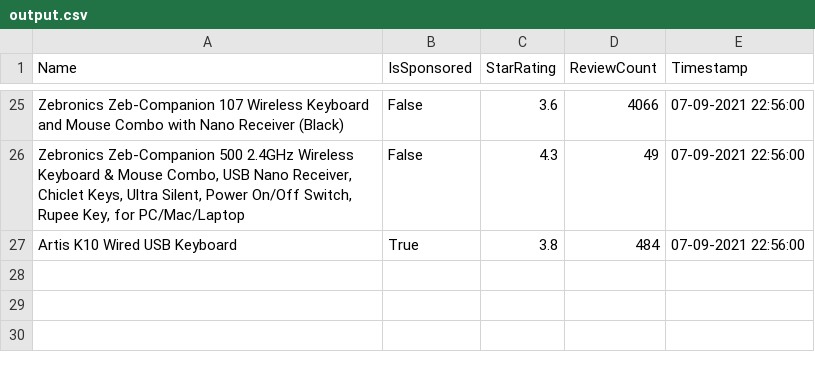
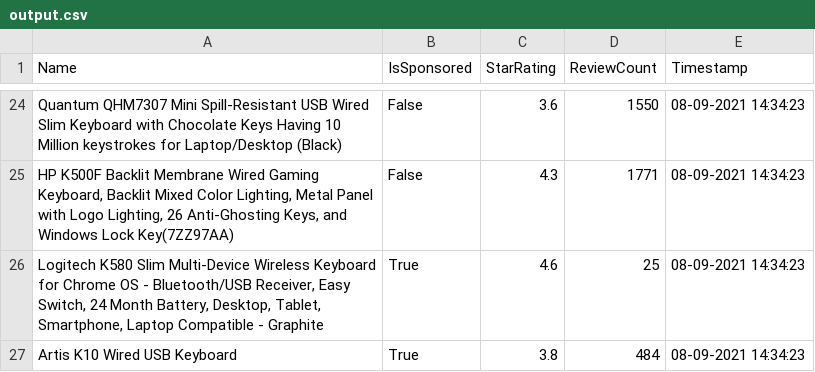
Before and after one commit to shibisuriya/indian-e-commerce-scaper, a CSV file: output.csv, drawn as a sheet; only a part is shown, gaps mark what is left out; addresses are those after the commit; the diff covers the shown part only; the diff names each change by its address in the sheet, - before the commit and + after, or states it on an @@ line.

```diff
--- a/output.csv
+++ b/output.csv
-A24 (Name): Zebronics Zeb-Companion 107 Wireless Keyboard and Mouse Combo with Nano Receiver (Black)
+A24 (Name): Quantum QHM7307 Mini Spill-Resistant USB Wired Slim Keyboard with Chocolate Keys Having 10 Million keystrokes for Laptop/Desktop (Black)
-D24 (ReviewCount): 4066
+D24 (ReviewCount): 1550
-E24:E25 (Timestamp): 07-09-2021 22:56:00
+E24:E25 (Timestamp): 08-09-2021 14:34:23
-A25 (Name): Zebronics Zeb-Companion 500 2.4GHz Wireless Keyboard & Mouse Combo, USB Nano Receiver, Chiclet Keys, Ultra Silent, Power On/Off Switch, Rupee Key, for PC/Mac/Laptop
+A25 (Name): HP K500F Backlit Membrane Wired Gaming Keyboard, Backlit Mixed Color Lighting, Metal Panel with Logo Lighting, 26 Anti-Ghosting Keys, and Windows Lock Key(7ZZ97AA)
-D25 (ReviewCount): 49
+D25 (ReviewCount): 1771
+row 26: Logitech K580 Slim Multi-Device Wireless Keyboard for Chrome OS - Bluetooth/USB Receiver, Easy Switch, 24 Month Battery, Desktop, Tablet, Smartphone, Laptop Compatible - Graphite | True | 4.6 | 25 | 08-09-2021 14:34:23
-E27 (Timestamp): 07-09-2021 22:56:00
+E27 (Timestamp): 08-09-2021 14:34:23
```
Also changed, not shown: 8 added rows, 9 removed rows and 22 edited cells elsewhere in this file, 3 other files.
